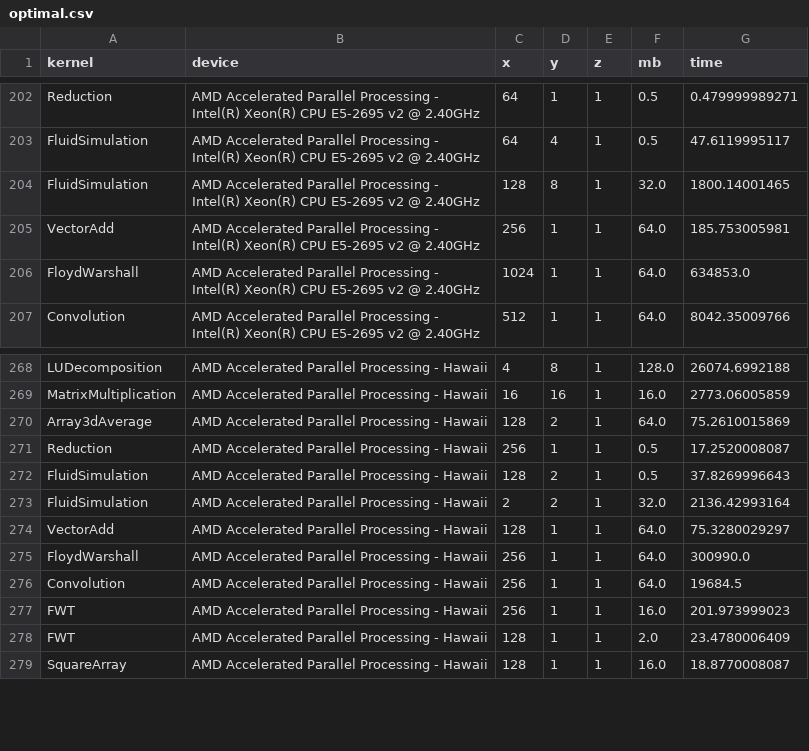
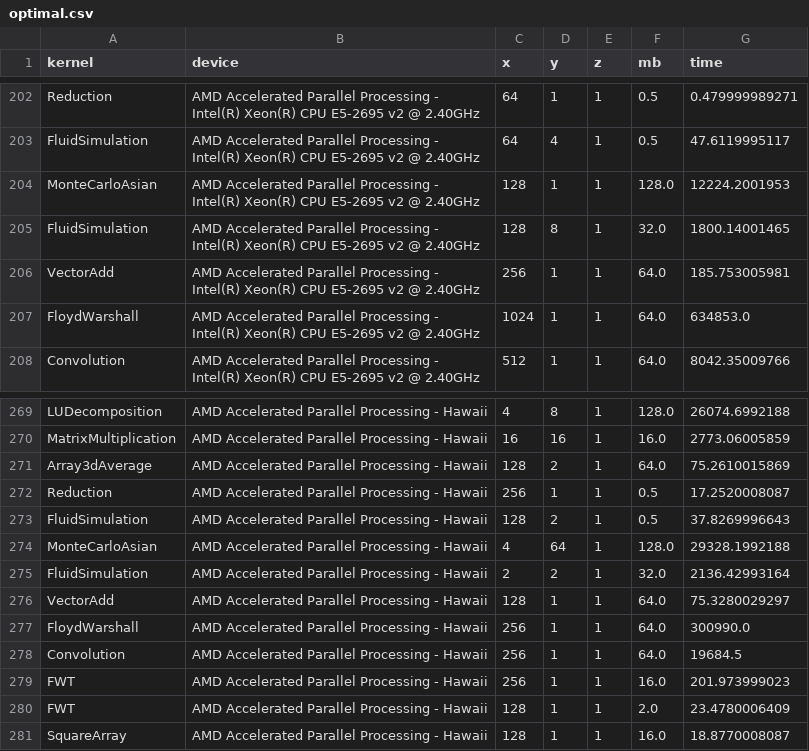
Before and after one commit to zbhatti/dptm, a CSV file: mockup/analysis/optimal.csv, drawn as a sheet; only a part is shown, gaps mark what is left out.

```diff
--- a/mockup/analysis/optimal.csv
+++ b/mockup/analysis/optimal.csv
@@ -203,2 +203,3 @@ Reduction,AMD Accelerated Parallel Processing - Intel(R) Xeon(R) CPU E5-2695 v2
 FluidSimulation,AMD Accelerated Parallel Processing - Intel(R) Xeon(R) CPU E5-2695 v2 @ 2.40GHz,64,4,1,0.5,47.6119995117
+MonteCarloAsian,AMD Accelerated Parallel Processing - Intel(R) Xeon(R) CPU E5-2695 v2 @ 2.40GHz,128,1,1,128.0,12224.2001953
 FluidSimulation,AMD Accelerated Parallel Processing - Intel(R) Xeon(R) CPU E5-2695 v2 @ 2.40GHz,128,8,1,32.0,1800.14001465
@@ -272,2 +273,3 @@ Reduction,AMD Accelerated Parallel Processing - Hawaii,256,1,1,0.5,17.2520008087
 FluidSimulation,AMD Accelerated Parallel Processing - Hawaii,128,2,1,0.5,37.8269996643
+MonteCarloAsian,AMD Accelerated Parallel Processing - Hawaii,4,64,1,128.0,29328.1992188
 FluidSimulation,AMD Accelerated Parallel Processing - Hawaii,2,2,1,32.0,2136.42993164
```
Also changed, not shown: 3 other files.
